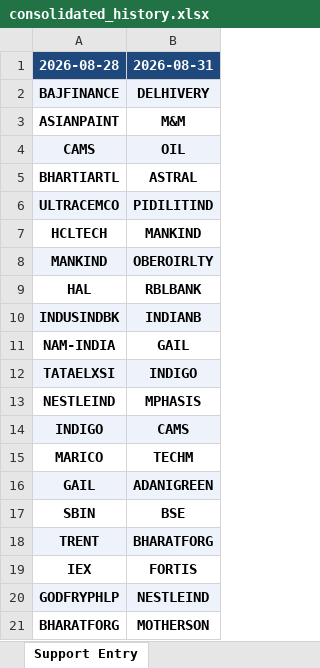
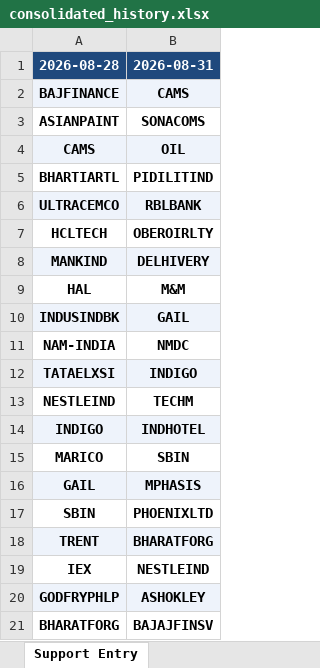
Before and after one commit to sushilray11/My_Project, an Excel workbook: Analysis/exports/consolidated_history.xlsx, sheet Support Entry, drawn as a sheet; values as stored, in another font and other column widths than the file's, no borders; the diff names each change by its address in the sheet, - before the commit and + after, or states it on an @@ line.

```diff
--- a/Analysis/exports/consolidated_history.xlsx (sheet Support Entry)
+++ b/Analysis/exports/consolidated_history.xlsx (sheet Support Entry)
-B2 (2026-08-31): DELHIVERY
+B2 (2026-08-31): CAMS
-B3 (2026-08-31): M&M
+B3 (2026-08-31): SONACOMS
-B5 (2026-08-31): ASTRAL
+B5 (2026-08-31): PIDILITIND
-B6 (2026-08-31): PIDILITIND
+B6 (2026-08-31): RBLBANK
-B7 (2026-08-31): MANKIND
+B7 (2026-08-31): OBEROIRLTY
-B8 (2026-08-31): OBEROIRLTY
+B8 (2026-08-31): DELHIVERY
-B9 (2026-08-31): RBLBANK
+B9 (2026-08-31): M&M
-B10 (2026-08-31): INDIANB
+B10 (2026-08-31): GAIL
-B11 (2026-08-31): GAIL
+B11 (2026-08-31): NMDC
-B13 (2026-08-31): MPHASIS
+B13 (2026-08-31): TECHM
-B14 (2026-08-31): CAMS
+B14 (2026-08-31): INDHOTEL
-B15 (2026-08-31): TECHM
+B15 (2026-08-31): SBIN
-B16 (2026-08-31): ADANIGREEN
+B16 (2026-08-31): MPHASIS
-B17 (2026-08-31): BSE
+B17 (2026-08-31): PHOENIXLTD
-B19 (2026-08-31): FORTIS
+B19 (2026-08-31): NESTLEIND
-B20 (2026-08-31): NESTLEIND
+B20 (2026-08-31): ASHOKLEY
-B21 (2026-08-31): MOTHERSON
+B21 (2026-08-31): BAJAJFINSV
```
Also changed, not shown: sheet Probable Upside, sheet Consolidation Breakout, Analysis/exports/screener_2026-08-31.xlsx, Project_Up/history.xlsx, 8 other files.
